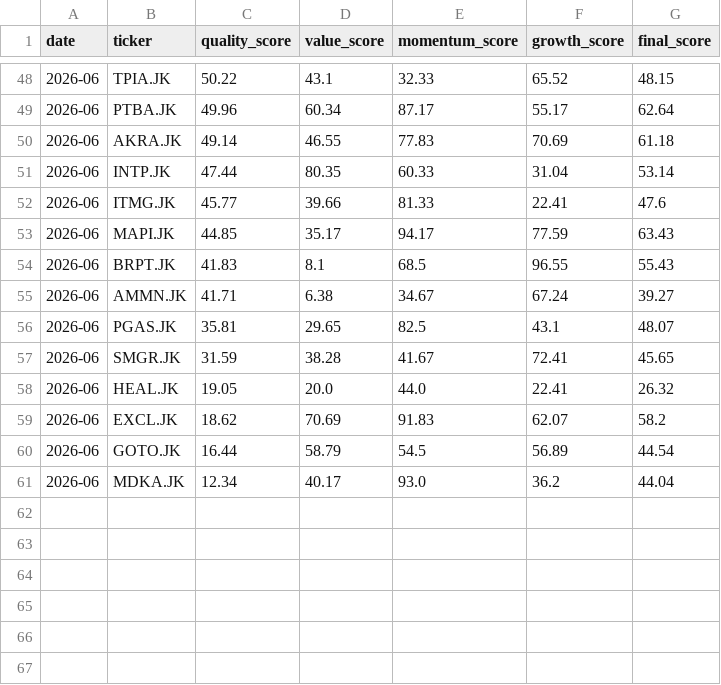
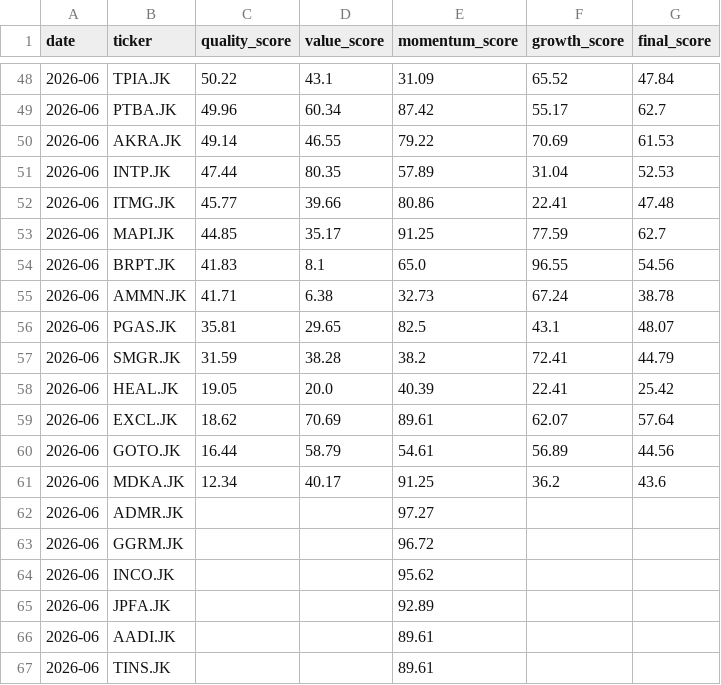
Before and after one commit to InitialJawa/indonesia-stock-intelligence, a CSV file: database/historical/factor_warehouse.csv, drawn as a sheet; only a part is shown, gaps mark what is left out; the diff covers the shown part only.

```diff
--- a/database/historical/factor_warehouse.csv
+++ b/database/historical/factor_warehouse.csv
@@ -48,14 +48,20 @@ date,ticker,quality_score,value_score,momentum_score,growth_score,final_score
-2026-06,TPIA.JK,50.22,43.1,32.33,65.52,48.15
-2026-06,PTBA.JK,49.96,60.34,87.17,55.17,62.64
-2026-06,AKRA.JK,49.14,46.55,77.83,70.69,61.18
-2026-06,INTP.JK,47.44,80.35,60.33,31.04,53.14
-2026-06,ITMG.JK,45.77,39.66,81.33,22.41,47.6
-2026-06,MAPI.JK,44.85,35.17,94.17,77.59,63.43
-2026-06,BRPT.JK,41.83,8.1,68.5,96.55,55.43
-2026-06,AMMN.JK,41.71,6.38,34.67,67.24,39.27
+2026-06,TPIA.JK,50.22,43.1,31.09,65.52,47.84
+2026-06,PTBA.JK,49.96,60.34,87.42,55.17,62.7
+2026-06,AKRA.JK,49.14,46.55,79.22,70.69,61.53
+2026-06,INTP.JK,47.44,80.35,57.89,31.04,52.53
+2026-06,ITMG.JK,45.77,39.66,80.86,22.41,47.48
+2026-06,MAPI.JK,44.85,35.17,91.25,77.59,62.7
+2026-06,BRPT.JK,41.83,8.1,65.0,96.55,54.56
+2026-06,AMMN.JK,41.71,6.38,32.73,67.24,38.78
 2026-06,PGAS.JK,35.81,29.65,82.5,43.1,48.07
-2026-06,SMGR.JK,31.59,38.28,41.67,72.41,45.65
-2026-06,HEAL.JK,19.05,20.0,44.0,22.41,26.32
-2026-06,EXCL.JK,18.62,70.69,91.83,62.07,58.2
-2026-06,GOTO.JK,16.44,58.79,54.5,56.89,44.54
-2026-06,MDKA.JK,12.34,40.17,93.0,36.2,44.04
+2026-06,SMGR.JK,31.59,38.28,38.2,72.41,44.79
+2026-06,HEAL.JK,19.05,20.0,40.39,22.41,25.42
+2026-06,EXCL.JK,18.62,70.69,89.61,62.07,57.64
+2026-06,GOTO.JK,16.44,58.79,54.61,56.89,44.56
+2026-06,MDKA.JK,12.34,40.17,91.25,36.2,43.6
+2026-06,ADMR.JK,,,97.27,,
+2026-06,GGRM.JK,,,96.72,,
+2026-06,INCO.JK,,,95.62,,
+2026-06,JPFA.JK,,,92.89,,
+2026-06,AADI.JK,,,89.61,,
+2026-06,TINS.JK,,,89.61,,
```
Also changed, not shown: 28 added rows and 32 edited cells elsewhere in this file, database/historical/portfolio_warehouse.csv, 10 other files.
